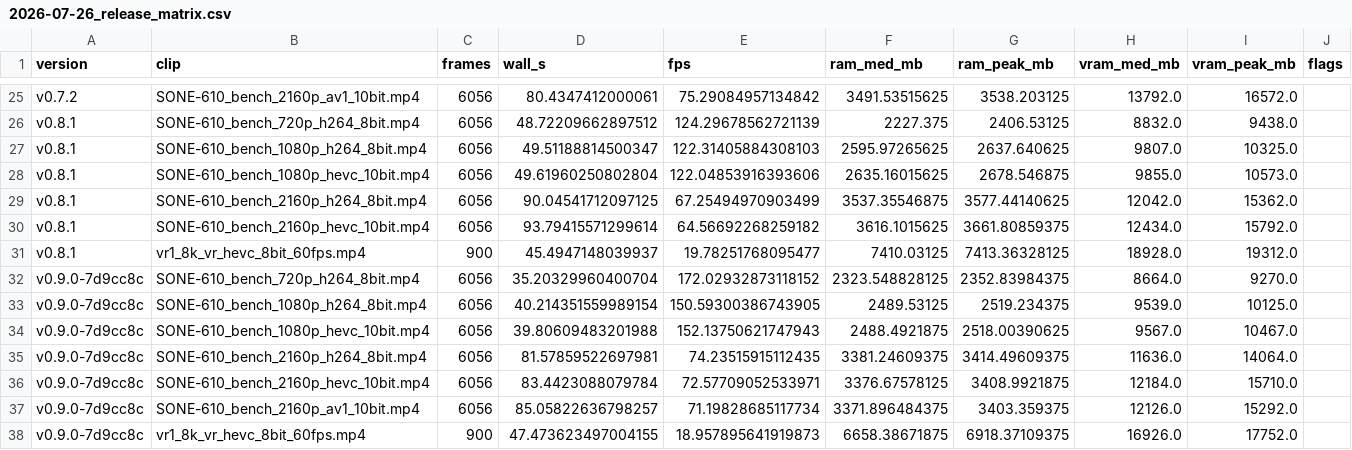
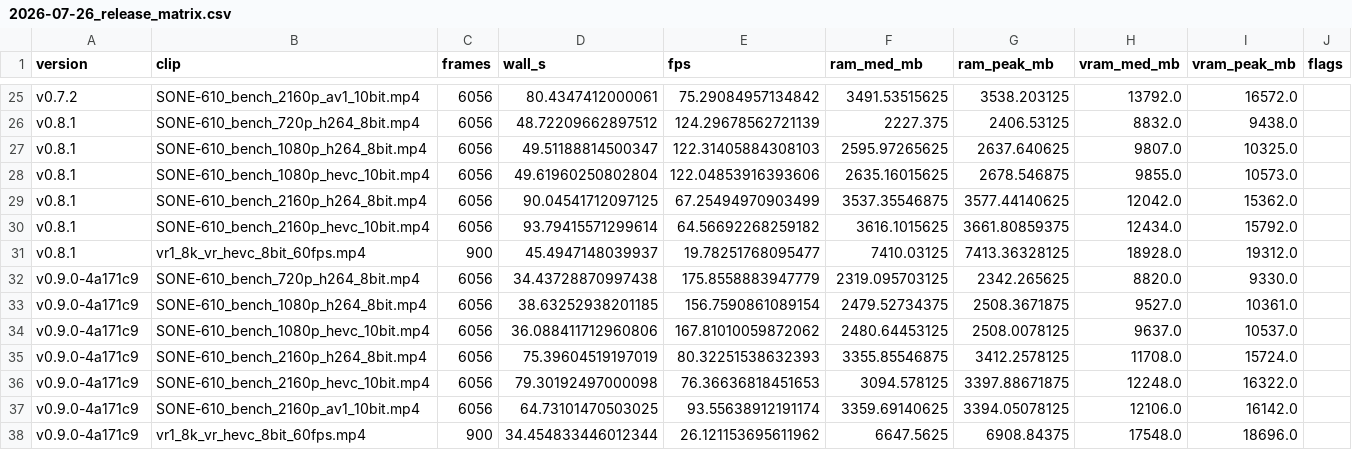
Before and after one commit to Kruk2/jasna, a CSV file: benchmarks/2026-07-26_release_matrix.csv, drawn as a sheet; only a part is shown, gaps mark what is left out; removed rows and columns are numbered as before the commit, all else as after; the diff names each change by its address in the sheet, - before the commit and + after, or states it on an @@ line.

Commit message:
docs(benchmarks): refresh v0.9.0 results

```diff
--- a/benchmarks/2026-07-26_release_matrix.csv
+++ b/benchmarks/2026-07-26_release_matrix.csv
-row 32: v0.9.0-7d9cc8c | SONE-610_bench_720p_h264_8bit.mp4 | 6056 | 35.20329960400704 | 172.02932873118152 | 2323.548828125 | 2352.83984375 | 8664.0 | 9270.0
-row 33: v0.9.0-7d9cc8c | SONE-610_bench_1080p_h264_8bit.mp4 | 6056 | 40.214351559989154 | 150.59300386743905 | 2489.53125 | 2519.234375 | 9539.0 | 10125.0
-row 34: v0.9.0-7d9cc8c | SONE-610_bench_1080p_hevc_10bit.mp4 | 6056 | 39.80609483201988 | 152.13750621747943 | 2488.4921875 | 2518.00390625 | 9567.0 | 10467.0
-row 35: v0.9.0-7d9cc8c | SONE-610_bench_2160p_h264_8bit.mp4 | 6056 | 81.57859522697981 | 74.23515915112435 | 3381.24609375 | 3414.49609375 | 11636.0 | 14064.0
-row 36: v0.9.0-7d9cc8c | SONE-610_bench_2160p_hevc_10bit.mp4 | 6056 | 83.4423088079784 | 72.57709052533971 | 3376.67578125 | 3408.9921875 | 12184.0 | 15710.0
-row 37: v0.9.0-7d9cc8c | SONE-610_bench_2160p_av1_10bit.mp4 | 6056 | 85.05822636798257 | 71.19828685117734 | 3371.896484375 | 3403.359375 | 12126.0 | 15292.0
-row 38: v0.9.0-7d9cc8c | vr1_8k_vr_hevc_8bit_60fps.mp4 | 900 | 47.473623497004155 | 18.957895641919873 | 6658.38671875 | 6918.37109375 | 16926.0 | 17752.0
+row 32: v0.9.0-4a171c9 | SONE-610_bench_720p_h264_8bit.mp4 | 6056 | 34.43728870997438 | 175.8558883947779 | 2319.095703125 | 2342.265625 | 8820.0 | 9330.0
+row 33: v0.9.0-4a171c9 | SONE-610_bench_1080p_h264_8bit.mp4 | 6056 | 38.63252938201185 | 156.7590861089154 | 2479.52734375 | 2508.3671875 | 9527.0 | 10361.0
+row 34: v0.9.0-4a171c9 | SONE-610_bench_1080p_hevc_10bit.mp4 | 6056 | 36.088411712960806 | 167.81010059872062 | 2480.64453125 | 2508.0078125 | 9637.0 | 10537.0
+row 35: v0.9.0-4a171c9 | SONE-610_bench_2160p_h264_8bit.mp4 | 6056 | 75.39604519197019 | 80.32251538632393 | 3355.85546875 | 3412.2578125 | 11708.0 | 15724.0
+row 36: v0.9.0-4a171c9 | SONE-610_bench_2160p_hevc_10bit.mp4 | 6056 | 79.30192497000098 | 76.36636818451653 | 3094.578125 | 3397.88671875 | 12248.0 | 16322.0
+row 37: v0.9.0-4a171c9 | SONE-610_bench_2160p_av1_10bit.mp4 | 6056 | 64.73101470503025 | 93.55638912191174 | 3359.69140625 | 3394.05078125 | 12106.0 | 16142.0
+row 38: v0.9.0-4a171c9 | vr1_8k_vr_hevc_8bit_60fps.mp4 | 900 | 34.454833446012344 | 26.121153695611962 | 6647.5625 | 6908.84375 | 17548.0 | 18696.0
```
Also changed, not shown: 4 other files.
